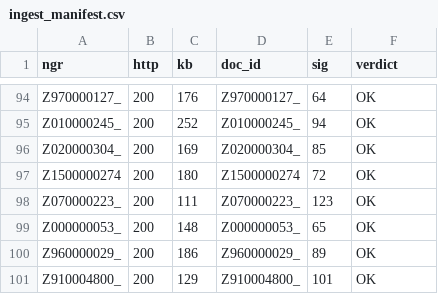
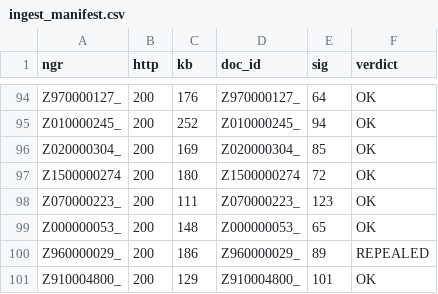
Before and after one commit to kittamirlan5555-blip/adilet, a CSV file: pilot/ingest_manifest.csv, drawn as a sheet; only a part is shown, gaps mark what is left out; the diff covers the shown part only.

```diff
--- a/pilot/ingest_manifest.csv
+++ b/pilot/ingest_manifest.csv
@@ -99,3 +99,3 @@ Z070000223_,200,111,Z070000223_,123,OK
 Z000000053_,200,148,Z000000053_,65,OK
-Z960000029_,200,186,Z960000029_,89,OK
+Z960000029_,200,186,Z960000029_,89,REPEALED
 Z910004800_,200,129,Z910004800_,101,OK
```
Also changed, not shown: 17 edited cells elsewhere in this file, pilot/pilot_audit.csv, 2 other files.
